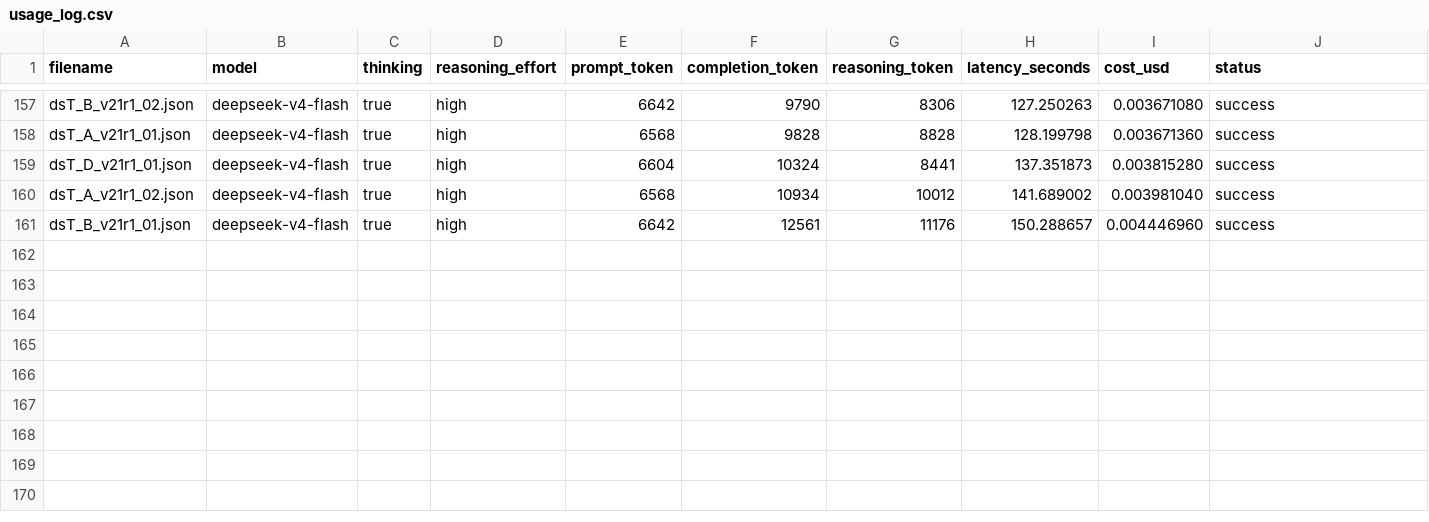
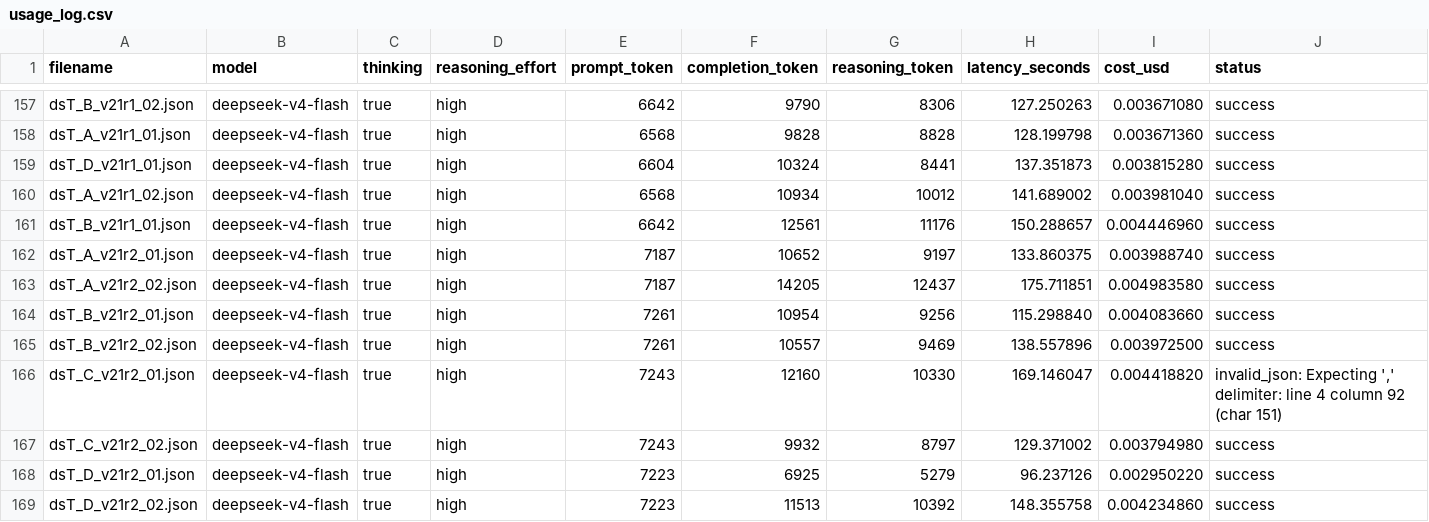
Before and after one commit to z1035639466-del/aiparty-exp, a CSV file: usage_log.csv, drawn as a sheet; only a part is shown, gaps mark what is left out.

Commit message:
data(v2.1.1): add r2 dsT first-attempt batch

```diff
--- a/usage_log.csv
+++ b/usage_log.csv
@@ -161 +161,9 @@ dsT_A_v21r1_02.json,deepseek-v4-flash,true,high,6568,10934,10012,141.689002,0.00
 dsT_B_v21r1_01.json,deepseek-v4-flash,true,high,6642,12561,11176,150.288657,0.004446960,success
+dsT_A_v21r2_01.json,deepseek-v4-flash,true,high,7187,10652,9197,133.860375,0.003988740,success
+dsT_A_v21r2_02.json,deepseek-v4-flash,true,high,7187,14205,12437,175.711851,0.004983580,success
+dsT_B_v21r2_01.json,deepseek-v4-flash,true,high,7261,10954,9256,115.298840,0.004083660,success
+dsT_B_v21r2_02.json,deepseek-v4-flash,true,high,7261,10557,9469,138.557896,0.003972500,success
+dsT_C_v21r2_01.json,deepseek-v4-flash,true,high,7243,12160,10330,169.146047,0.004418820,"invalid_json: Expecting ',' delimiter: line 4 column 92 (char 151)"
+dsT_C_v21r2_02.json,deepseek-v4-flash,true,high,7243,9932,8797,129.371002,0.003794980,success
+dsT_D_v21r2_01.json,deepseek-v4-flash,true,high,7223,6925,5279,96.237126,0.002950220,success
+dsT_D_v21r2_02.json,deepseek-v4-flash,true,high,7223,11513,10392,148.355758,0.004234860,success
```
Also changed, not shown: 8 other files.
